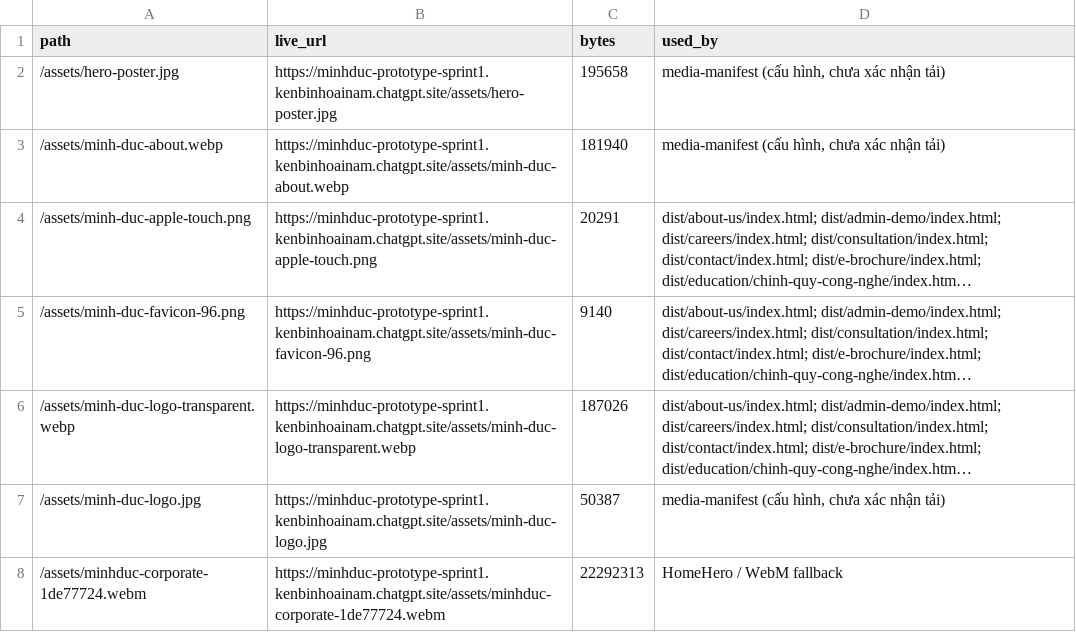
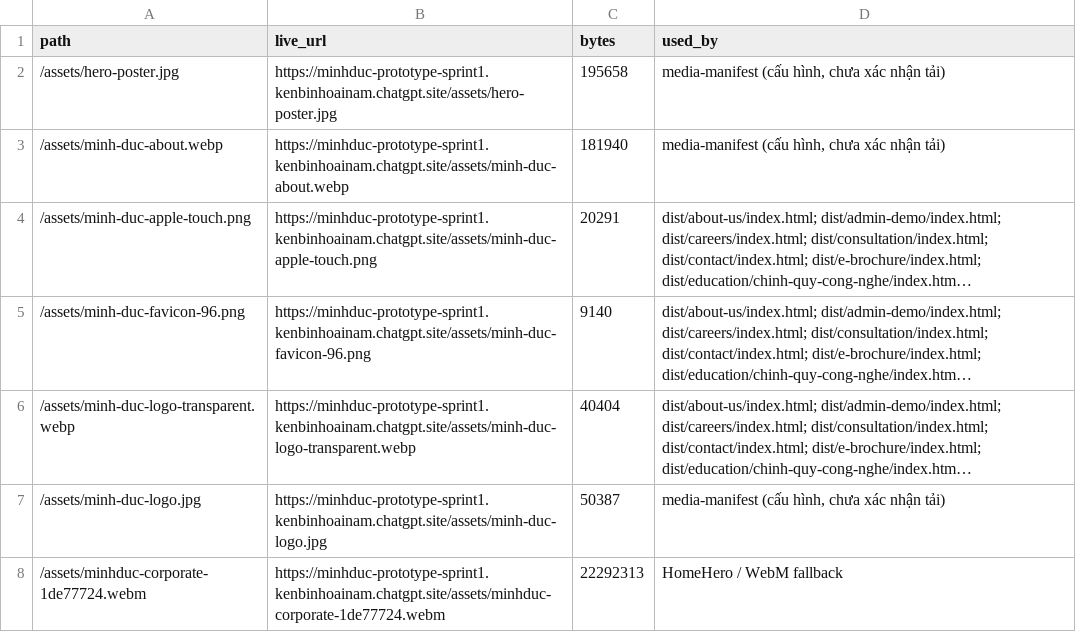
Before and after one commit to Kenbinhoainam/WebMinhDuc, a CSV file: docs/flagship/media-v14.csv, drawn as a sheet; only a part is shown; long unchanged cells end in …; the diff names each change by its address in the sheet, - before the commit and + after, or states it on an @@ line.

```diff
--- a/docs/flagship/media-v14.csv
+++ b/docs/flagship/media-v14.csv
-C6 (bytes): 187026
+C6 (bytes): 40404
```
Also changed, not shown: 7 other files.
